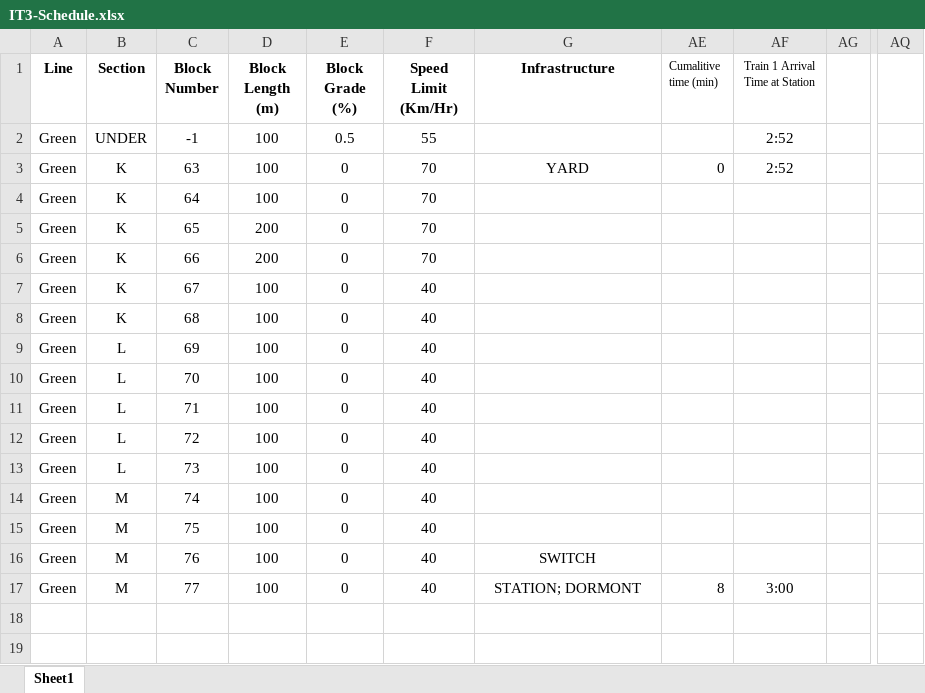
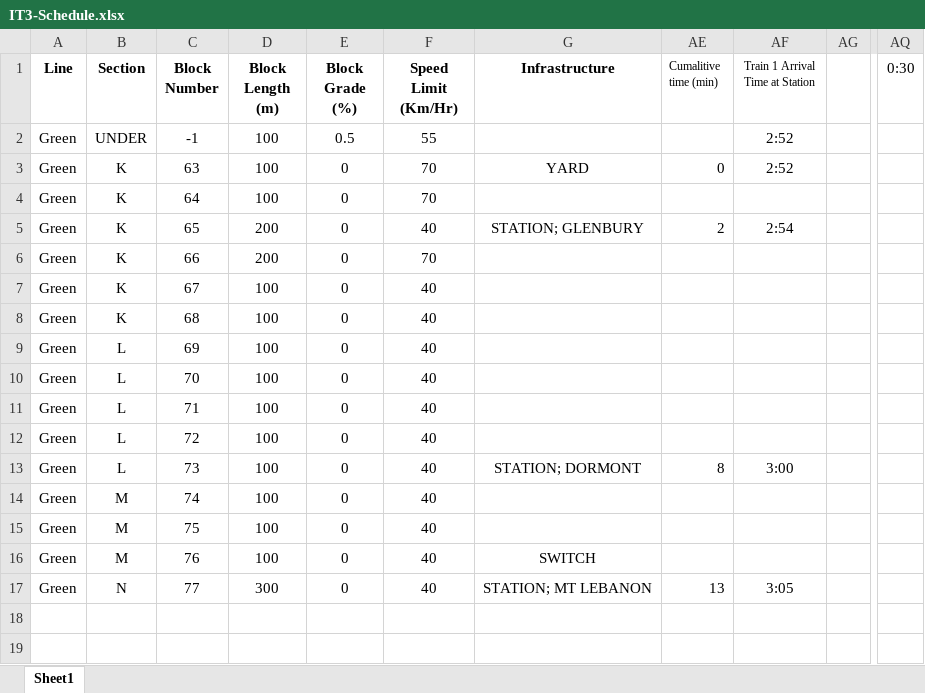
Before and after one commit to JasonM3687/ECE-1140-Group-5, an Excel workbook: IT3-Schedule.xlsx, sheet Sheet1, drawn as a sheet; only a part is shown, gaps mark what is left out; values as stored, in another font and other column widths than the file's, no borders; the diff names each change by its address in the sheet, - before the commit and + after, or states it on an @@ line.

```diff
--- a/IT3-Schedule.xlsx (sheet Sheet1)
+++ b/IT3-Schedule.xlsx (sheet Sheet1)
-AQ1: (empty)
+AQ1: 0:30
-F5 (Speed Limit (Km/Hr)): 70
+F5 (Speed Limit (Km/Hr)): 40
-G5 (Infrastructure): (empty)
+G5 (Infrastructure): STATION; GLENBURY
-AE5 (Cumalitive time (min)): (empty)
+AE5 (Cumalitive time (min)): 2
-AF5 (Train 1 Arrival Time at Station): (empty)
+AF5 (Train 1 Arrival Time at Station): 2:54
-G13 (Infrastructure): (empty)
+G13 (Infrastructure): STATION; DORMONT
-AE13 (Cumalitive time (min)): (empty)
+AE13 (Cumalitive time (min)): 8
-AF13 (Train 1 Arrival Time at Station): (empty)
+AF13 (Train 1 Arrival Time at Station): 3:00
-B17 (Section): M
+B17 (Section): N
-D17 (Block Length (m)): 100
+D17 (Block Length (m)): 300
-G17 (Infrastructure): STATION; DORMONT
+G17 (Infrastructure): STATION; MT LEBANON
-AE17 (Cumalitive time (min)): 8
+AE17 (Cumalitive time (min)): 13
-AF17 (Train 1 Arrival Time at Station): 3:00
+AF17 (Train 1 Arrival Time at Station): 3:05
```
Also changed, not shown: hidden cells, 8 other files.
